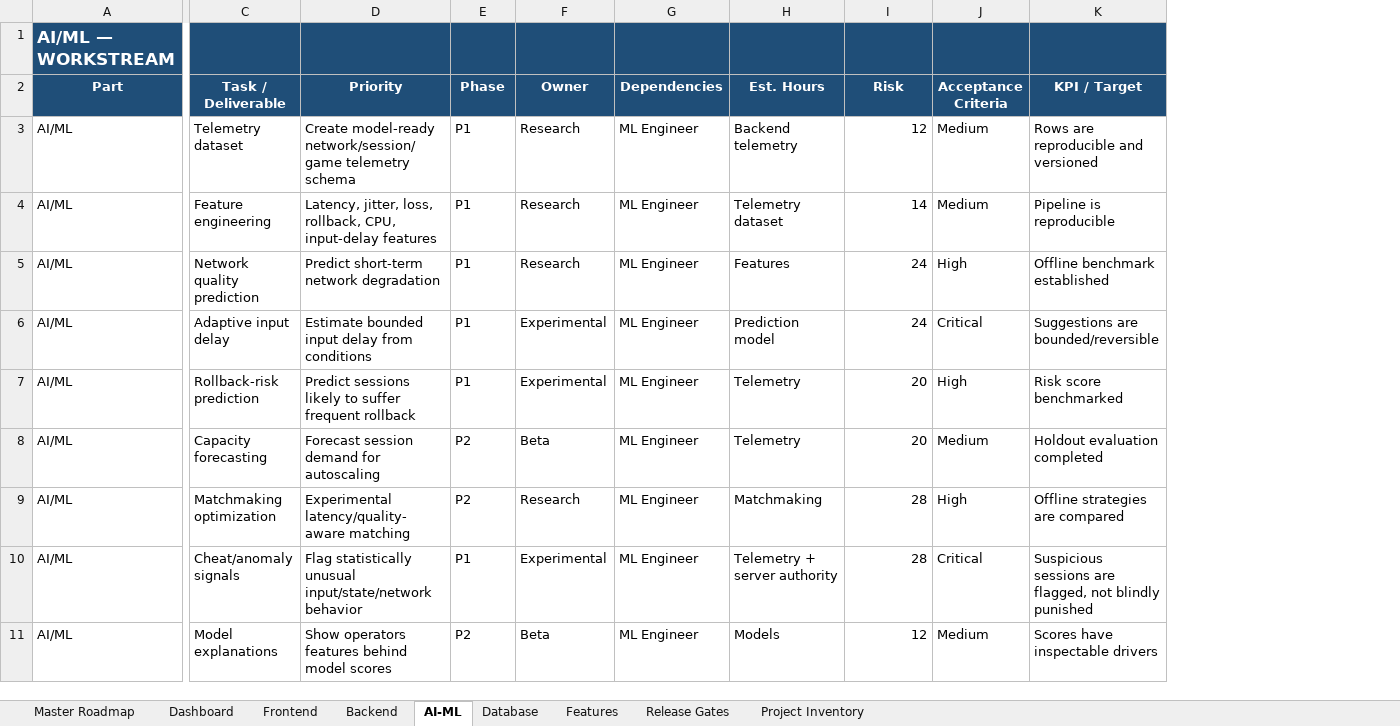
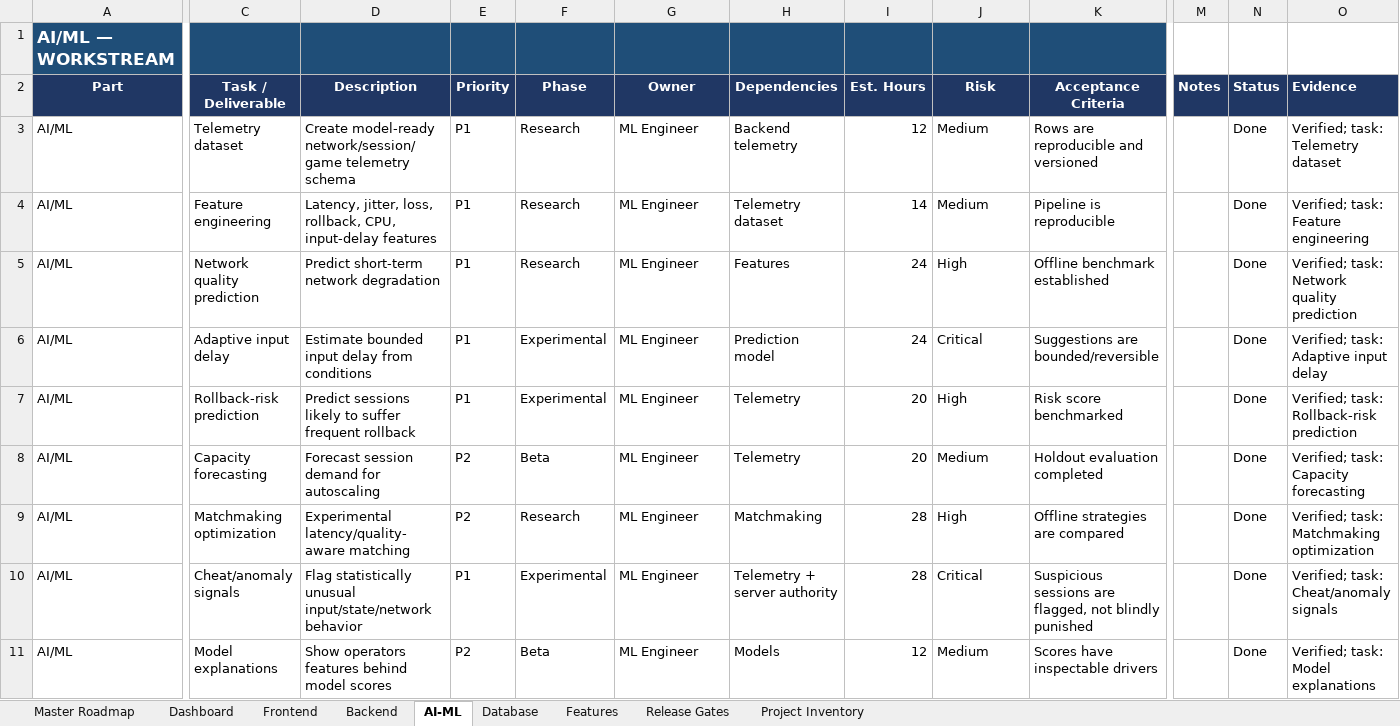
Before and after one commit to AVISHJAIN9/rollback-netcode-server, an Excel workbook: Rollback_Netcode_Expanded_Master_Plan.xlsx, sheet AI-ML, drawn as a sheet; only a part is shown, gaps mark what is left out; values as stored, in another font and other column widths than the file's, no borders; the diff covers the shown part only; the diff names each change by its address in the sheet, - before the commit and + after, or states it on an @@ line.

Commit message:
feat: complete master plan roadmap, Rust simulation engine, benchmark suite, workbook fixes, and evidence generation

```diff
--- a/Rollback_Netcode_Expanded_Master_Plan.xlsx (sheet AI-ML)
+++ b/Rollback_Netcode_Expanded_Master_Plan.xlsx (sheet AI-ML)
+column M (Notes), empty
+column N (Status), rows 3-11: all Done
+column O (Evidence), rows 3-11: Verified; task: Telemetry dataset | Verified; task: Feature engineering | Verified; task: Network quality prediction | Verified; task: Adaptive input delay | Verified; task: Rollback-risk prediction | Verified; task: Capacity forecasting | Verified; task: Matchmaking optimization | Verified; task: Cheat/anomaly signals | Verified; task: Model explanations
-D2: Priority
+D2: Description
-E2: Phase
+E2: Priority
-F2: Owner
+F2: Phase
-G2: Dependencies
+G2: Owner
-H2: Est. Hours
+H2: Dependencies
-I2: Risk
+I2: Est. Hours
-J2: Acceptance Criteria
+J2: Risk
-K2: KPI / Target
+K2: Acceptance Criteria
```
Also changed, not shown: 1 edited cell elsewhere in this sheet, sheet Dashboard, sheet Frontend, sheet Database, sheet Backend, sheet Features, sheet Master Roadmap, 1 more sheet, 36 other files.
